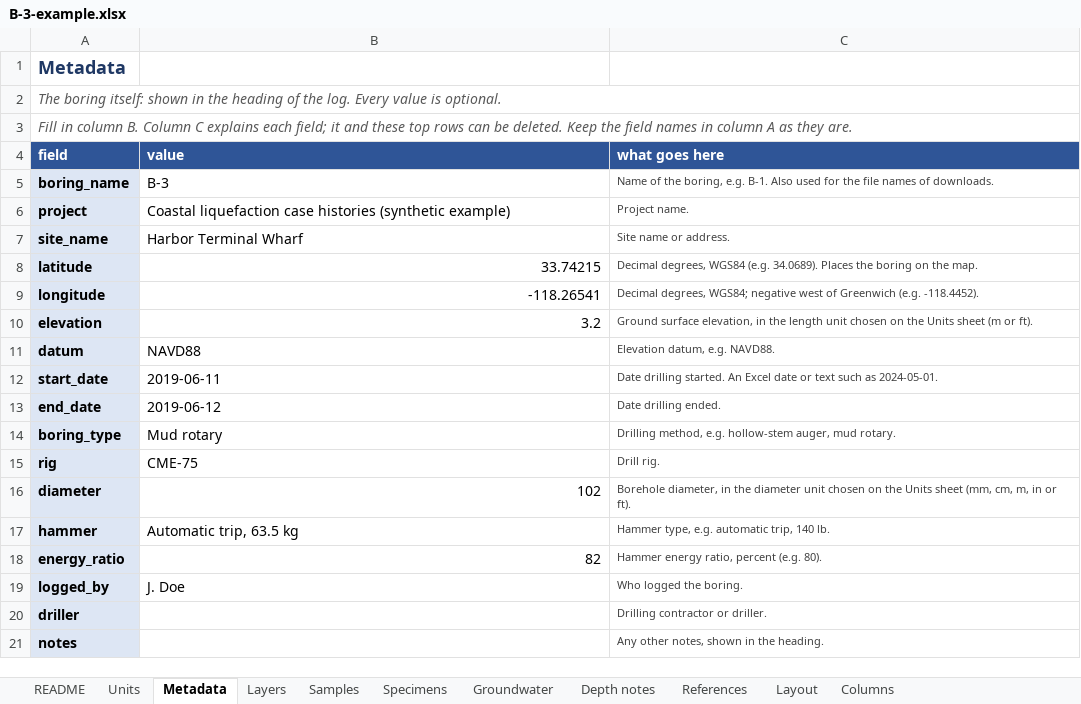
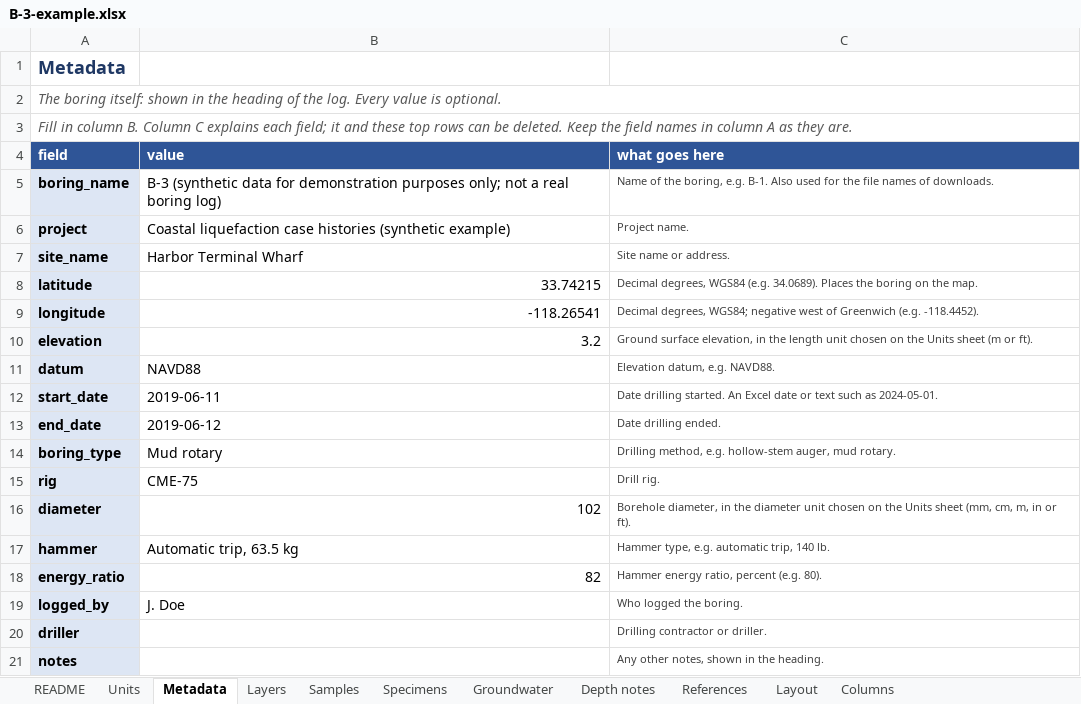
Before and after one commit to ardasahin98/borelog_viewer, an Excel workbook: site/templates/B-3-example.xlsx, sheet Metadata, drawn as a sheet; values as stored, in another font and other column widths than the file's, no borders; the diff names each change by its address in the sheet, - before the commit and + after, or states it on an @@ line.

Commit message:
B-3 example

```diff
--- a/site/templates/B-3-example.xlsx (sheet Metadata)
+++ b/site/templates/B-3-example.xlsx (sheet Metadata)
-B5 (value): B-3
+B5 (value): B-3 (synthetic data for demonstration purposes only; not a real boring log)
```
Also changed, not shown: 13 other files.
